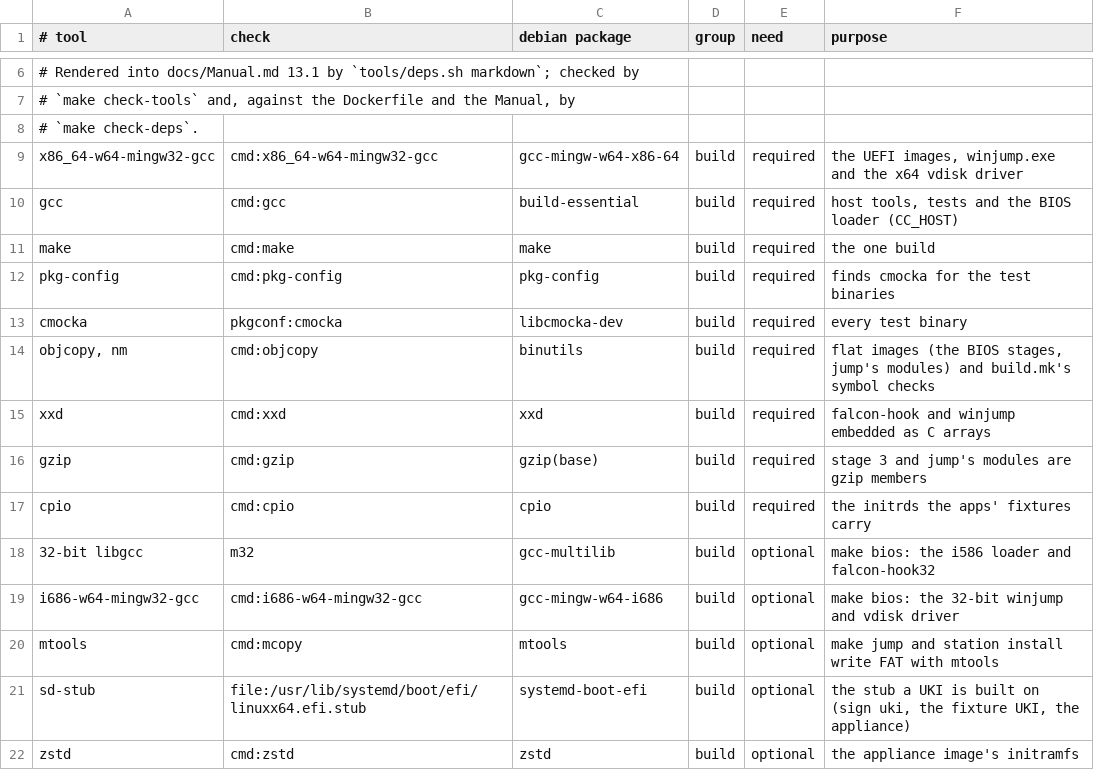
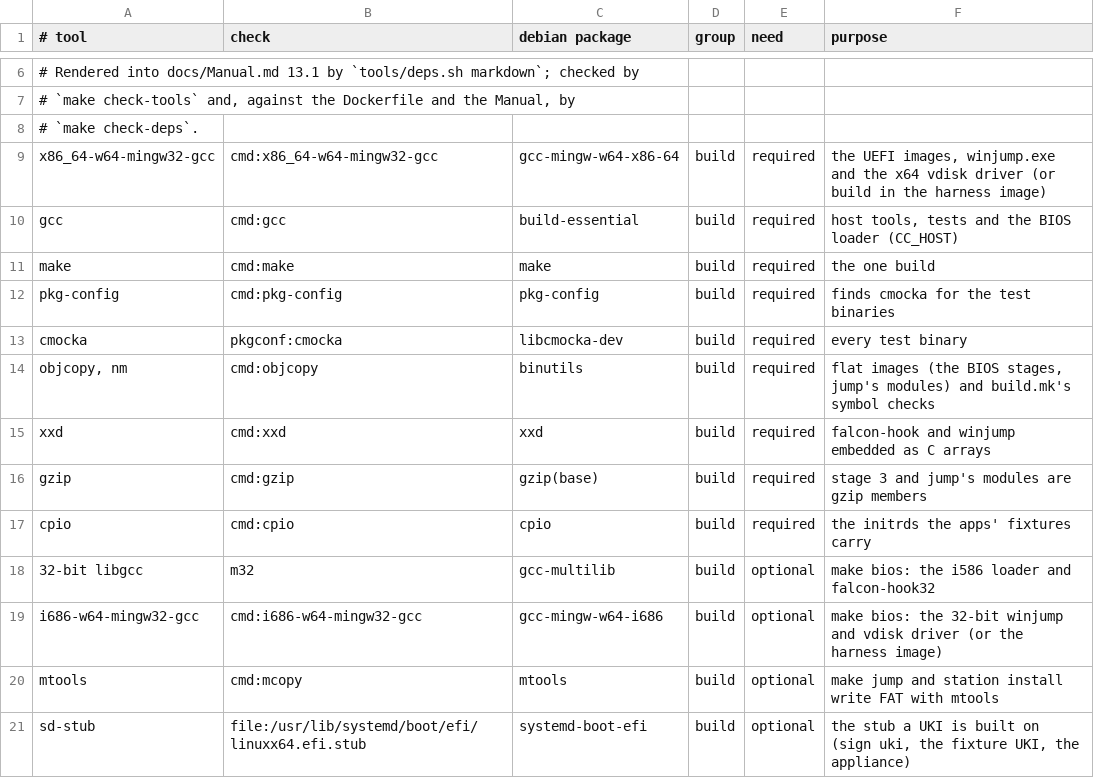
Before and after one commit to vifair22/falcon-boot, a TSV file: tools/deps.tsv, drawn as a sheet; only a part is shown, gaps mark what is left out; the shorter side is filled out with more unchanged rows.

Commit message:
Let the harness build on a machine without the binhost's layout
The T430 builds falcon-boot in the harness container rather than with a
crossdev toolchain, so harness.sh stops assuming /srv/falcon: the build
directory defaults to /srv/falcon/build only where that exists, the corpus
and /dev/kvm are required only for the corpus run (with a command, a
missing corpus is not mounted and a missing /dev/kvm is a warning), and
what the root container wrote under build/ and compile_commands.json is
chowned back to the caller. CLAUDE.md, README, the Manual's 13.5 and the
inventory say so.

```diff
--- a/tools/deps.tsv
+++ b/tools/deps.tsv
@@ -8,3 +8,3 @@
 # `make check-deps`.
-x86_64-w64-mingw32-gcc	cmd:x86_64-w64-mingw32-gcc	gcc-mingw-w64-x86-64	build	required	the UEFI images, winjump.exe and the x64 vdisk driver
+x86_64-w64-mingw32-gcc	cmd:x86_64-w64-mingw32-gcc	gcc-mingw-w64-x86-64	build	required	the UEFI images, winjump.exe and the x64 vdisk driver (or build in the harness image)
 gcc	cmd:gcc	build-essential	build	required	host tools, tests and the BIOS loader (CC_HOST)
@@ -18,3 +18,3 @@ cpio	cmd:cpio	cpio	build	required	the initrds the apps' fixtures carry
 32-bit libgcc	m32	gcc-multilib	build	optional	make bios: the i586 loader and falcon-hook32
-i686-w64-mingw32-gcc	cmd:i686-w64-mingw32-gcc	gcc-mingw-w64-i686	build	optional	make bios: the 32-bit winjump and vdisk driver
+i686-w64-mingw32-gcc	cmd:i686-w64-mingw32-gcc	gcc-mingw-w64-i686	build	optional	make bios: the 32-bit winjump and vdisk driver (or the harness image)
 mtools	cmd:mcopy	mtools	build	optional	make jump and station install write FAT with mtools
```
Also changed, not shown: 3 other files.
